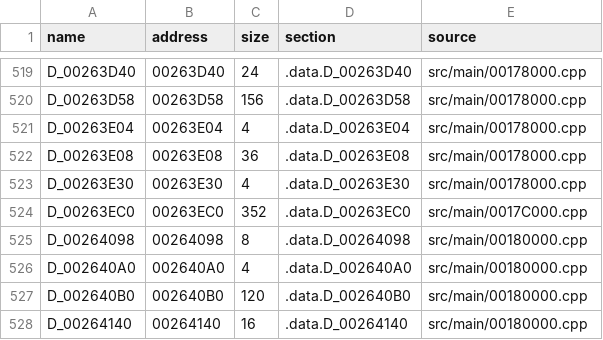
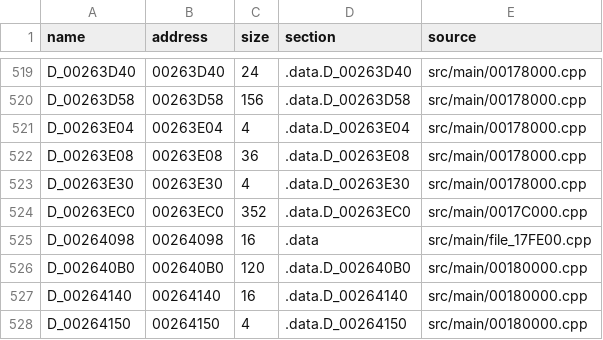
Before and after one commit to OpenThievius/sly1-decomp, a TSV file: config/us/c_data.tsv, drawn as a sheet; only a part is shown, gaps mark what is left out; the shorter side is filled out with more unchanged rows.

```diff
--- a/config/us/c_data.tsv
+++ b/config/us/c_data.tsv
@@ -524,4 +524,3 @@ D_00263E30	00263E30	4	.data.D_00263E30	src/main/00178000.cpp
 D_00263EC0	00263EC0	352	.data.D_00263EC0	src/main/0017C000.cpp
-D_00264098	00264098	8	.data.D_00264098	src/main/00180000.cpp
-D_002640A0	002640A0	4	.data.D_002640A0	src/main/00180000.cpp
+D_00264098	00264098	16	.data	src/main/file_17FE00.cpp
 D_002640B0	002640B0	120	.data.D_002640B0	src/main/00180000.cpp
```
Also changed, not shown: 1 other file.
